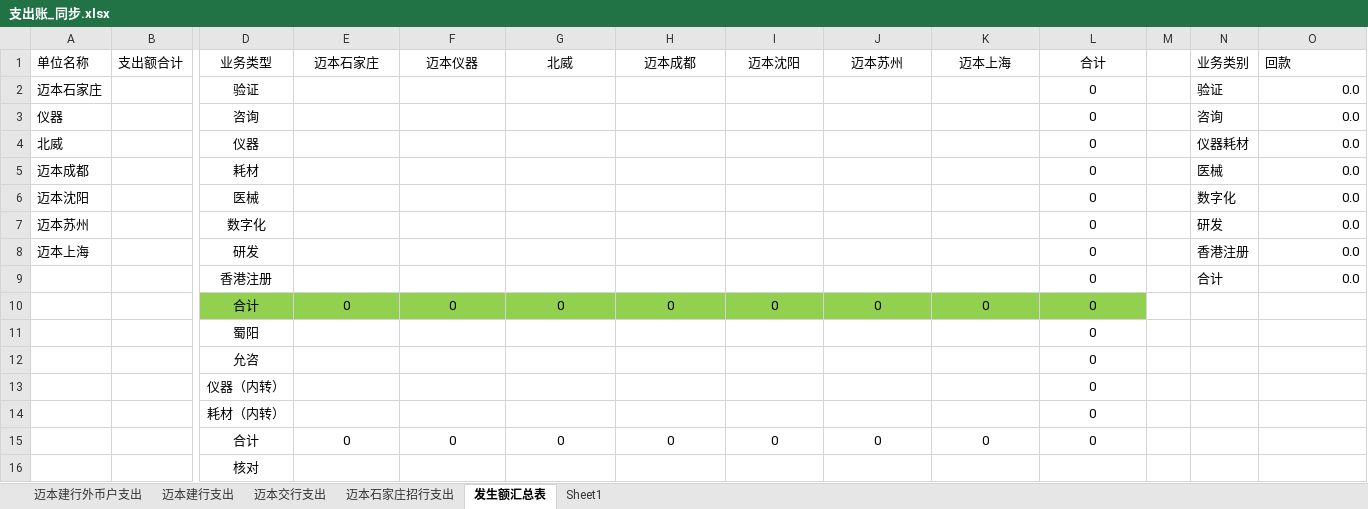
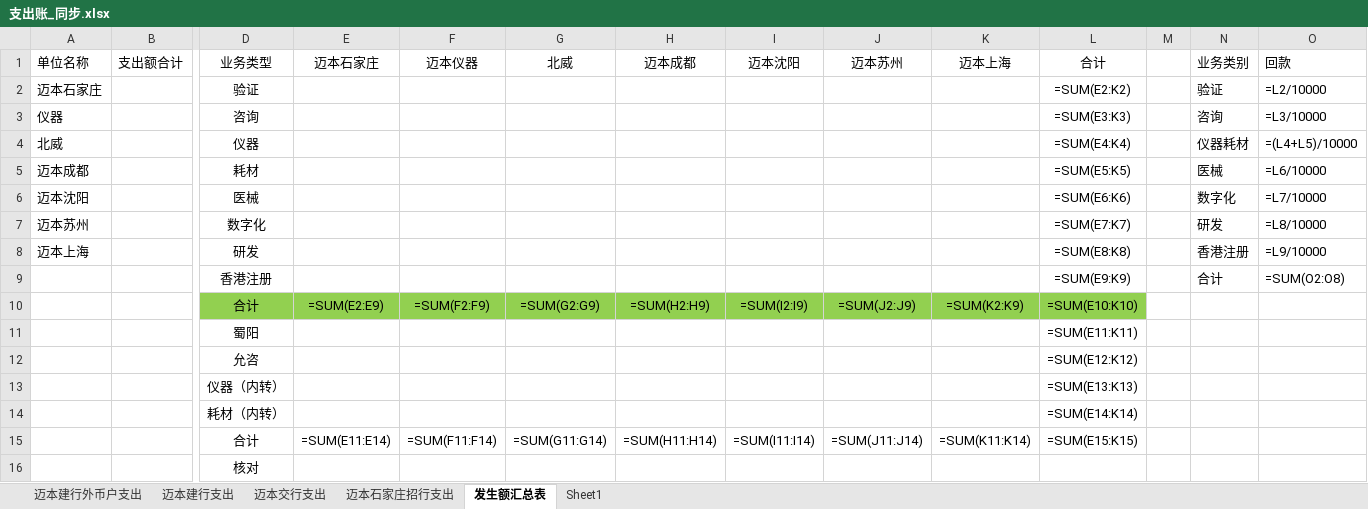
Before and after one commit to TZS-com/doc-standardizer, an Excel workbook: excel/cw/finance_sync/output/支出账_同步.xlsx, sheet 发生额汇总表, drawn as a sheet; only a part is shown, gaps mark what is left out; values as stored, in another font and other column widths than the file's, no borders; formulas without a stored value are shown as written; removed rows and columns are numbered as before the commit, all else as after; rows hold the shown columns only; the diff names each change by its address in the sheet, - before the commit and + after, or states it on an @@ line.

```diff
--- a/excel/cw/finance_sync/output/支出账_同步.xlsx (sheet 发生额汇总表)
+++ b/excel/cw/finance_sync/output/支出账_同步.xlsx (sheet 发生额汇总表)
-L2 (合计): 0
+L2 (合计): =SUM(E2:K2)
-O2 (回款): 0.0
+O2 (回款): =L2/10000
-L3 (合计): 0
+L3 (合计): =SUM(E3:K3)
-O3 (回款): 0.0
+O3 (回款): =L3/10000
-L4 (合计): 0
+L4 (合计): =SUM(E4:K4)
-O4 (回款): 0.0
+O4 (回款): =(L4+L5)/10000
-L5 (合计): 0
+L5 (合计): =SUM(E5:K5)
-O5 (回款): 0.0
+O5 (回款): =L6/10000
-L6 (合计): 0
+L6 (合计): =SUM(E6:K6)
-O6 (回款): 0.0
+O6 (回款): =L7/10000
-L7 (合计): 0
+L7 (合计): =SUM(E7:K7)
-O7 (回款): 0.0
+O7 (回款): =L8/10000
-L8 (合计): 0
+L8 (合计): =SUM(E8:K8)
-O8 (回款): 0.0
+O8 (回款): =L9/10000
-L9 (合计): 0
+L9 (合计): =SUM(E9:K9)
-O9 (回款): 0.0
+O9 (回款): =SUM(O2:O8)
-row 10:  |  | 合计 | 0 | 0 | 0 | 0 | 0 | 0 | 0 | 0
-row 11:  |  | 蜀阳 |  |  |  |  |  |  |  | 0
-row 12:  |  | 允咨 |  |  |  |  |  |  |  | 0
-row 13:  |  | 仪器（内转） |  |  |  |  |  |  |  | 0
-row 14:  |  | 耗材（内转） |  |  |  |  |  |  |  | 0
-row 15:  |  | 合计 | 0 | 0 | 0 | 0 | 0 | 0 | 0 | 0
+row 10:  |  | 合计 | =SUM(E2:E9) | =SUM(F2:F9) | =SUM(G2:G9) | =SUM(H2:H9) | =SUM(I2:I9) | =SUM(J2:J9) | =SUM(K2:K9) | =SUM(E10:K10)
+row 11:  |  | 蜀阳 |  |  |  |  |  |  |  | =SUM(E11:K11)
+row 12:  |  | 允咨 |  |  |  |  |  |  |  | =SUM(E12:K12)
+row 13:  |  | 仪器（内转） |  |  |  |  |  |  |  | =SUM(E13:K13)
+row 14:  |  | 耗材（内转） |  |  |  |  |  |  |  | =SUM(E14:K14)
+row 15:  |  | 合计 | =SUM(E11:E14) | =SUM(F11:F14) | =SUM(G11:G14) | =SUM(H11:H14) | =SUM(I11:I14) | =SUM(J11:J14) | =SUM(K11:K14) | =SUM(E15:K15)
```
Also changed, not shown: sheet 迈本建行支出, sheet 迈本建行外币户支出, sheet 迈本石家庄招行支出, sheet 迈本交行支出, 10 other files.
